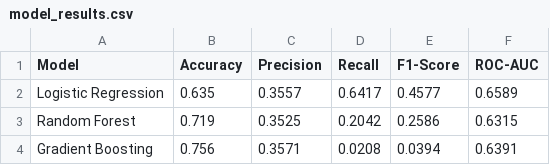
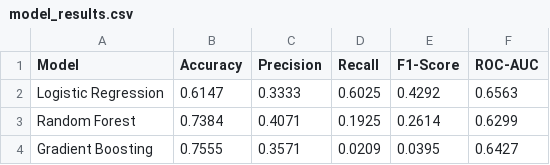
Before and after one commit to sushanth13/ML_automotive, a CSV file: model_results.csv, drawn as a sheet.

```diff
--- a/model_results.csv
+++ b/model_results.csv
@@ -1,4 +1,4 @@
 Model,Accuracy,Precision,Recall,F1-Score,ROC-AUC
-Logistic Regression,0.635,0.3557,0.6417,0.4577,0.6589
-Random Forest,0.719,0.3525,0.2042,0.2586,0.6315
-Gradient Boosting,0.756,0.3571,0.0208,0.0394,0.6391
+Logistic Regression,0.6147,0.3333,0.6025,0.4292,0.6563
+Random Forest,0.7384,0.4071,0.1925,0.2614,0.6299
+Gradient Boosting,0.7555,0.3571,0.0209,0.0395,0.6427
```
Also changed, not shown: feature_importance.csv, 2 other files.
